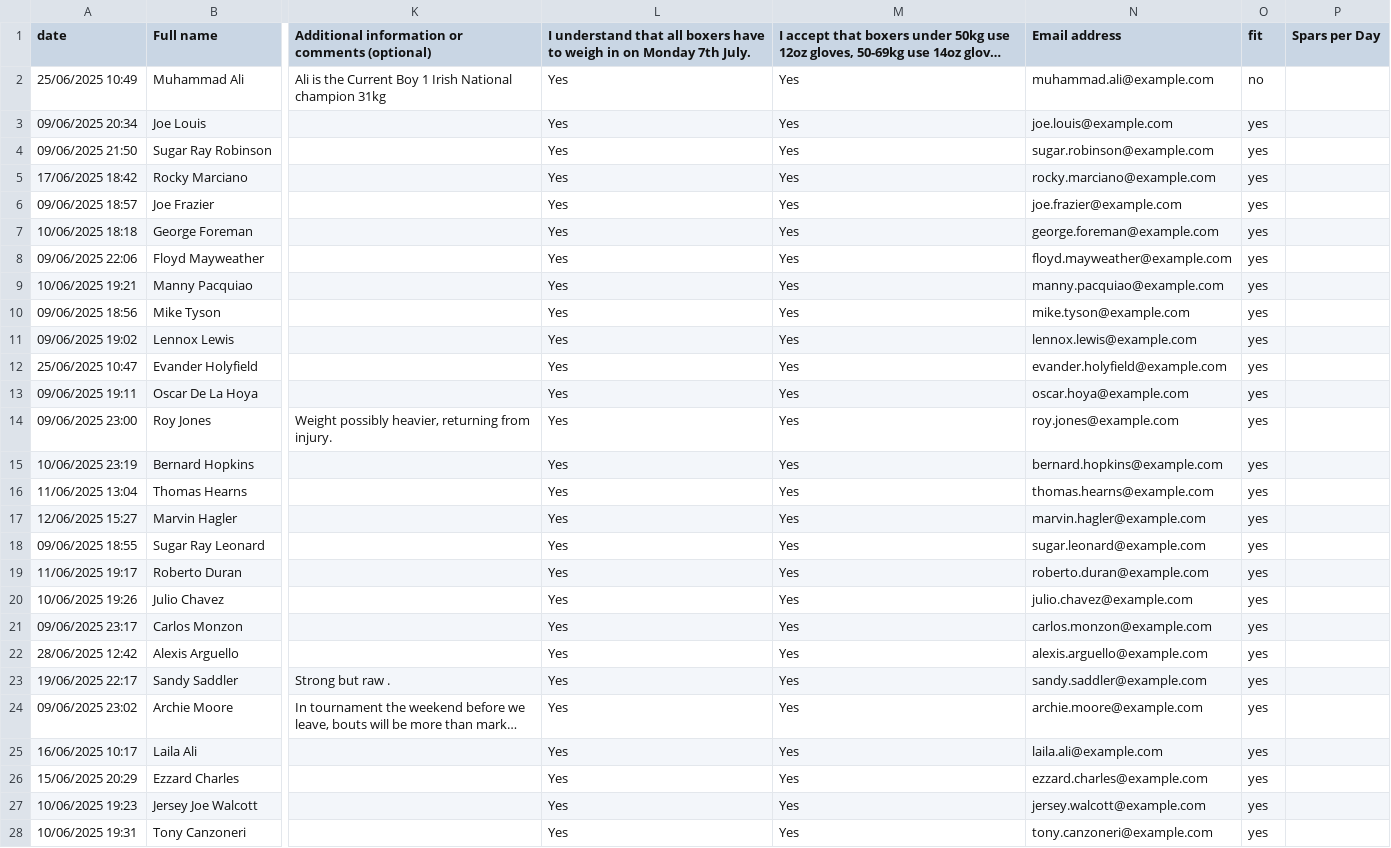
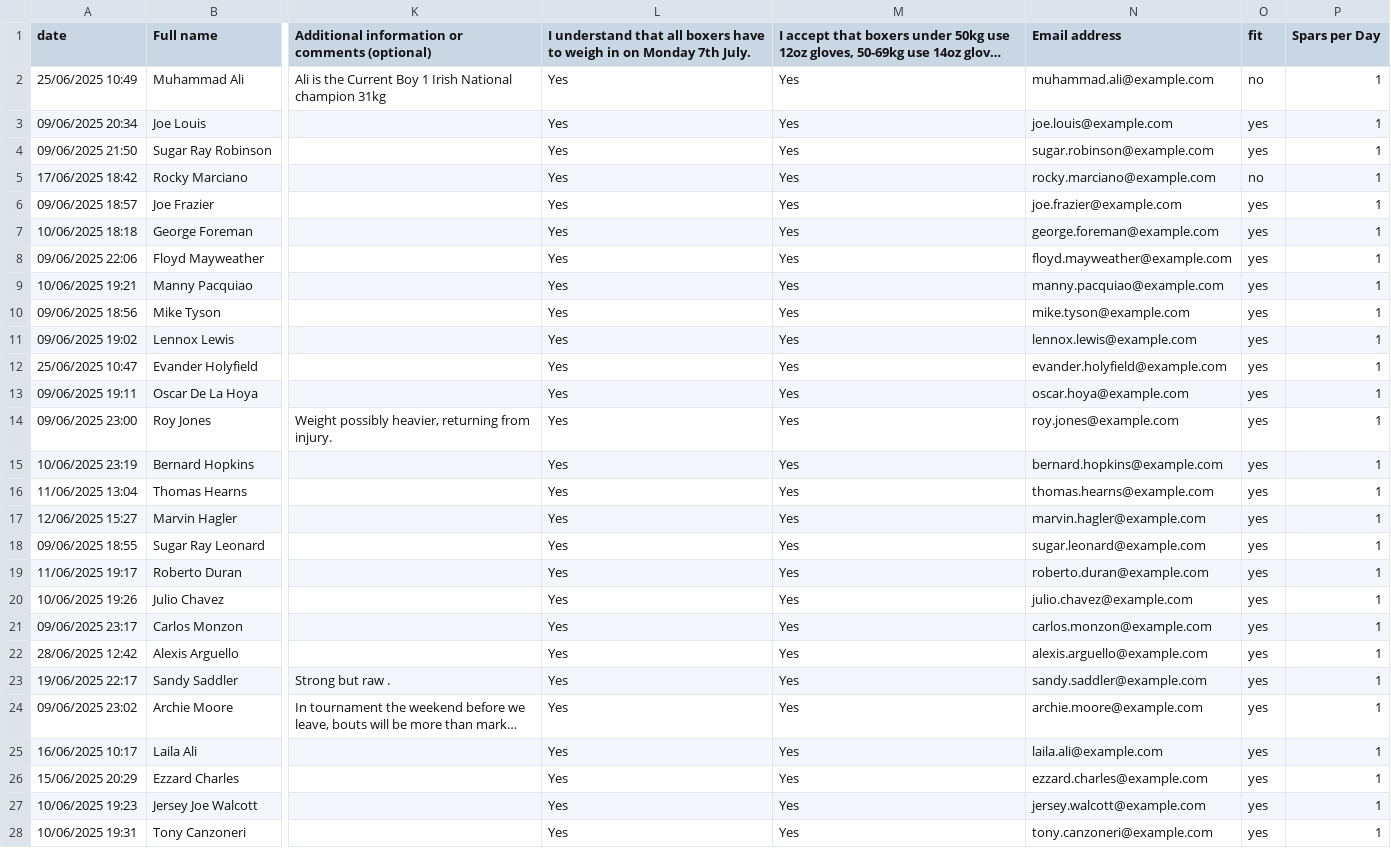
Before and after one commit to mjmonline1/Boxing, a CSV file: data/Registered Boxer2026.csv, drawn as a sheet; only a part is shown, gaps mark what is left out; long unchanged cells end in …; the diff covers the shown part only; the diff names each change by its address in the sheet, - before the commit and + after, or states it on an @@ line.

```diff
--- a/data/Registered Boxer2026.csv
+++ b/data/Registered Boxer2026.csv
-P2:P28 (Spars per Day): (empty)
+P2:P28 (Spars per Day): 1
-O5 (fit): yes
+O5 (fit): no
```
Also changed, not shown: 110 edited cells elsewhere in this file, 29 other files.
